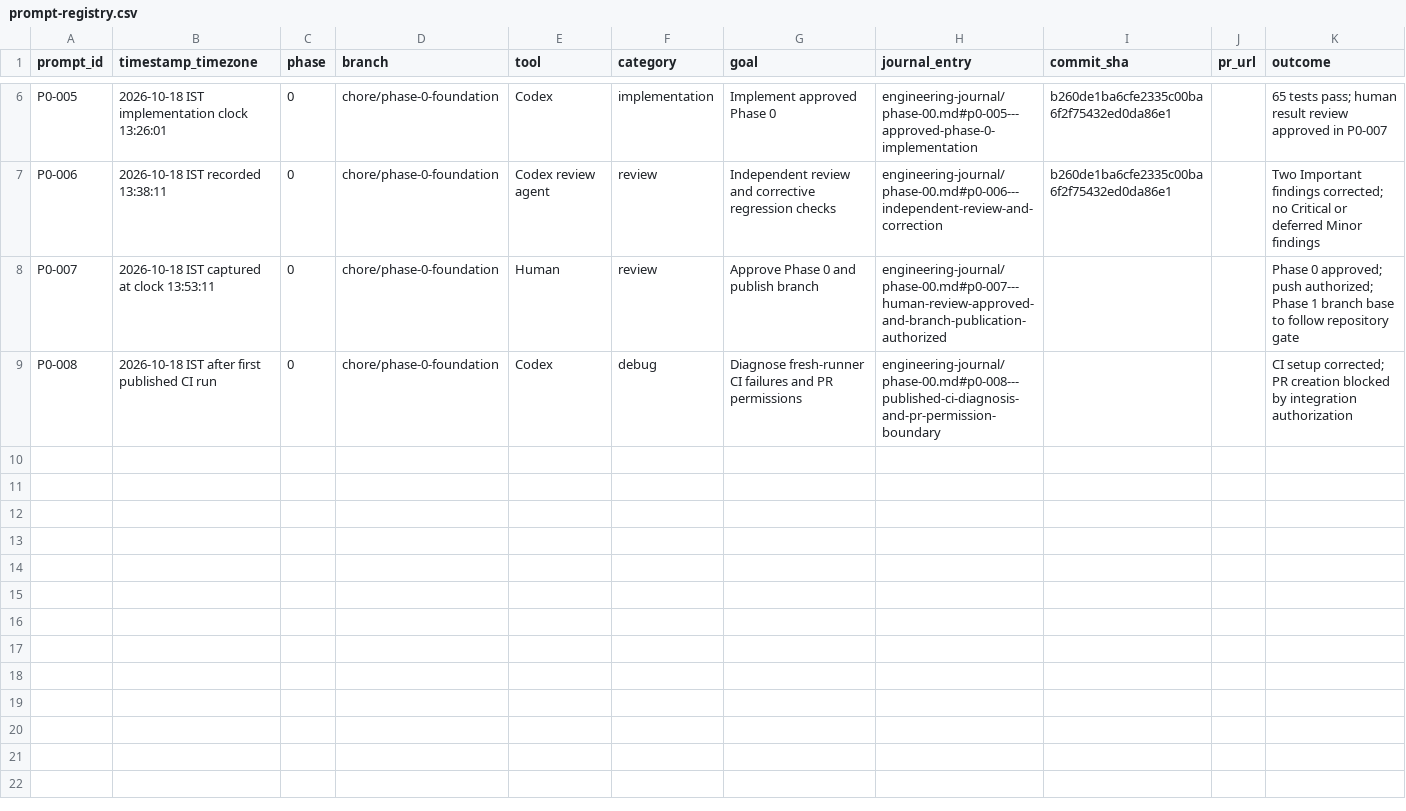
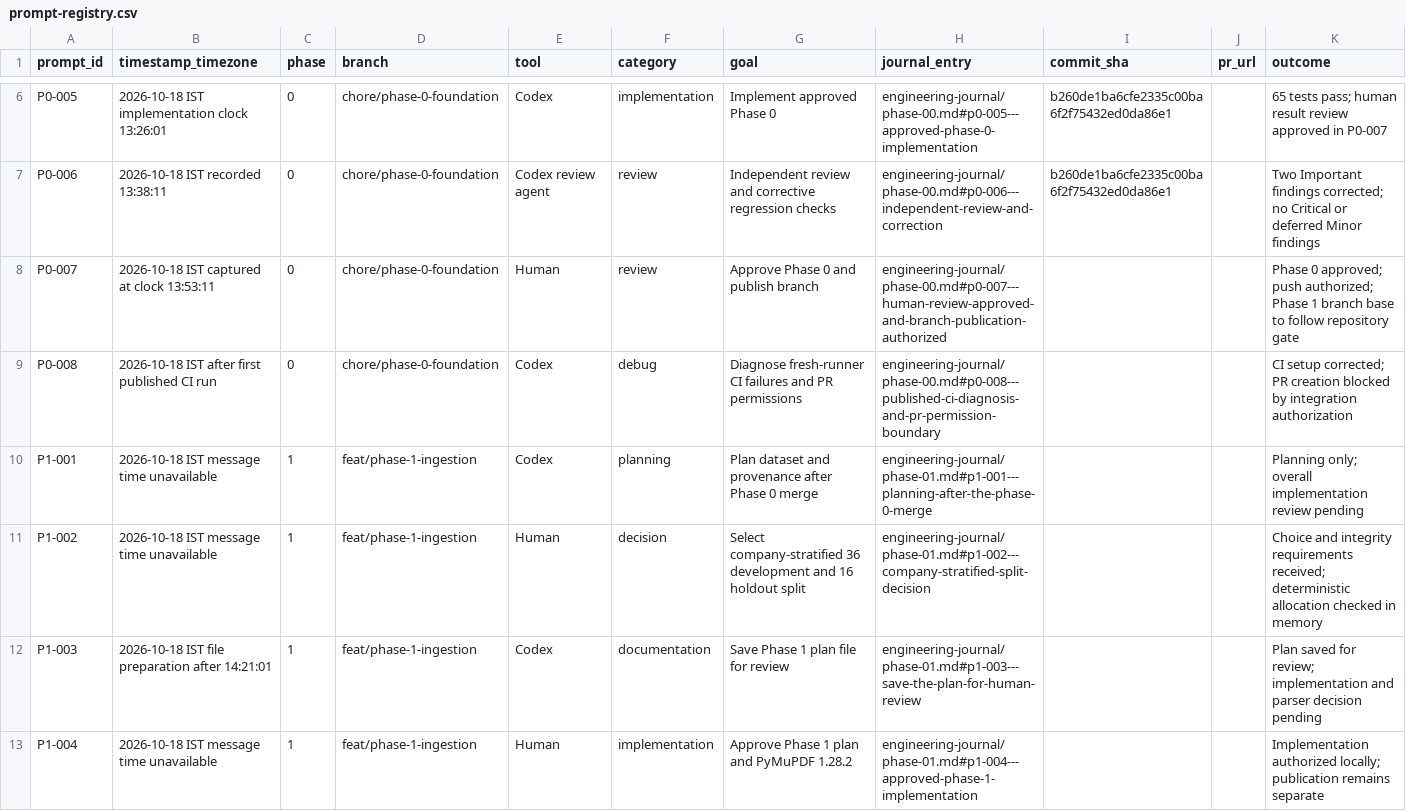
Before and after one commit to Natarajan92/finsight-ai, a CSV file: docs/prompt-registry.csv, drawn as a sheet; only a part is shown, gaps mark what is left out; the diff names each change by its address in the sheet, - before the commit and + after, or states it on an @@ line.

Commit message:
feat: add verified financial-document source manifests

```diff
--- a/docs/prompt-registry.csv
+++ b/docs/prompt-registry.csv
+row 10: P1-001 | 2026-10-18 IST message time unavailable | 1 | feat/phase-1-ingestion | Codex | planning | Plan dataset and provenance after Phase 0 merge | engineering-journal/phase-01.md#p1-001---planning-after-the-phase-0-merge |  |  | Planning only; overall implementation review pending
+row 11: P1-002 | 2026-10-18 IST message time unavailable | 1 | feat/phase-1-ingestion | Human | decision | Select company-stratified 36 development and 16 holdout split | engineering-journal/phase-01.md#p1-002---company-stratified-split-decision |  |  | Choice and integrity requirements received; deterministic allocation checked in memory
+row 12: P1-003 | 2026-10-18 IST file preparation after 14:21:01 | 1 | feat/phase-1-ingestion | Codex | documentation | Save Phase 1 plan file for review | engineering-journal/phase-01.md#p1-003---save-the-plan-for-human-review |  |  | Plan saved for review; implementation and parser decision pending
+row 13: P1-004 | 2026-10-18 IST message time unavailable | 1 | feat/phase-1-ingestion | Human | implementation | Approve Phase 1 plan and PyMuPDF 1.28.2 | engineering-journal/phase-01.md#p1-004---approved-phase-1-implementation |  |  | Implementation authorized locally; publication remains separate
```
Also changed, not shown: 14 other files.
